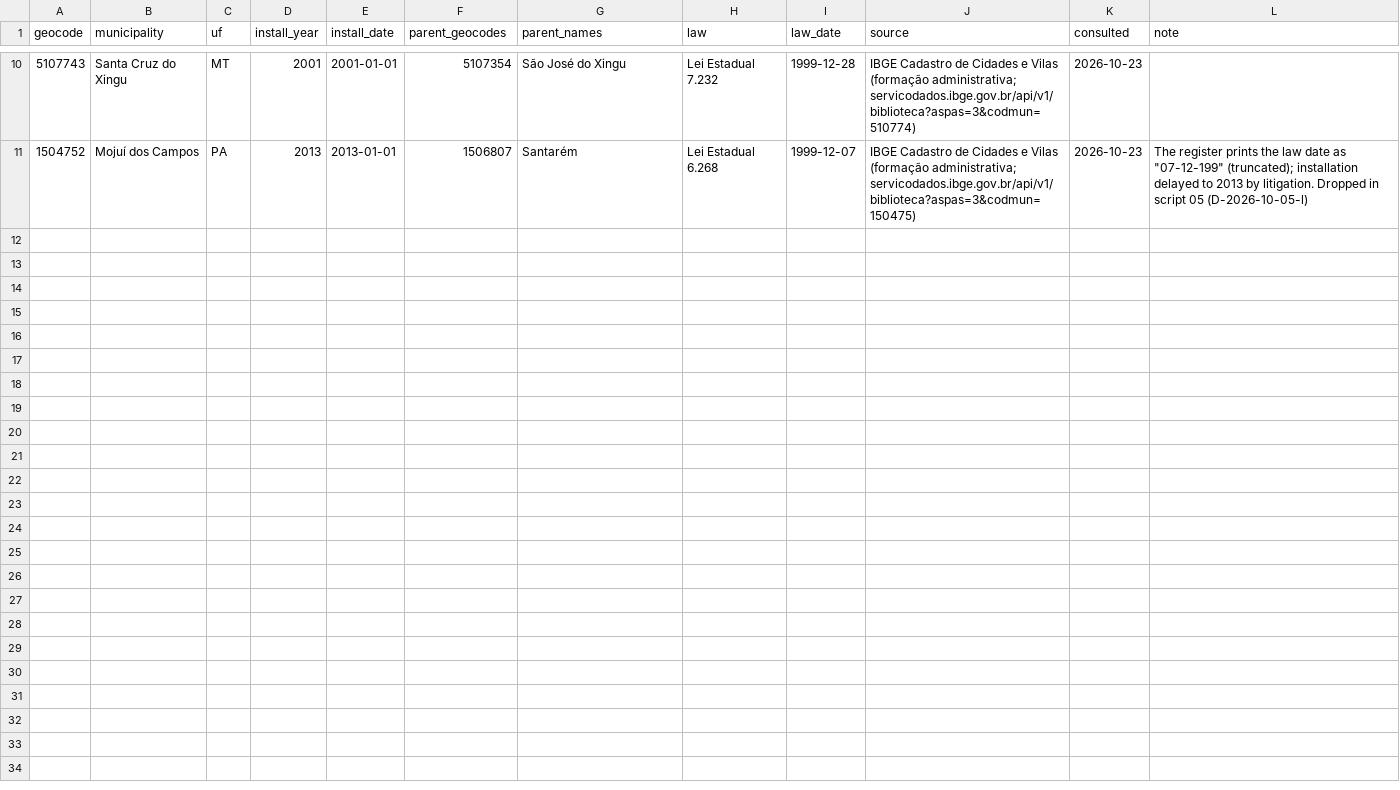
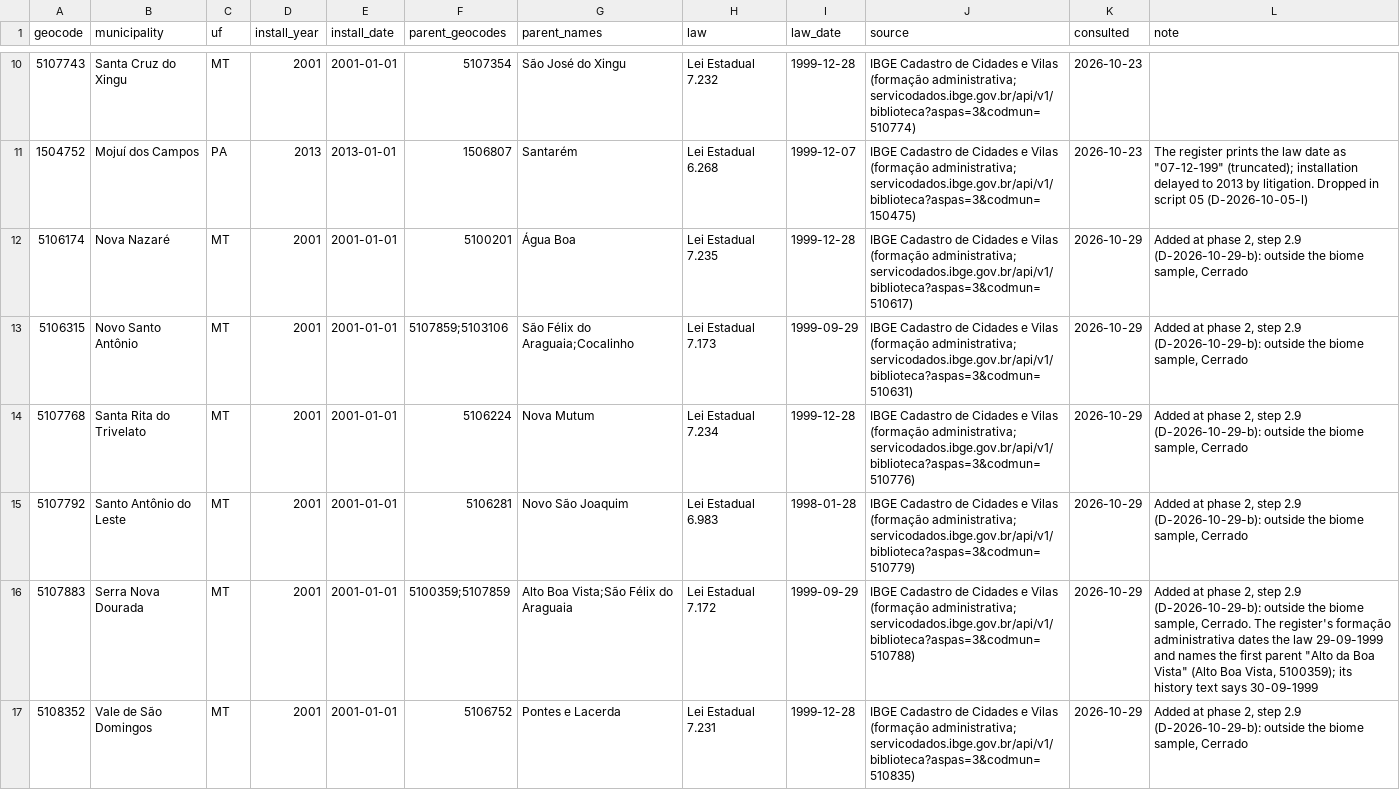
Before and after one commit to fcymbaluk/2026-amz-thesis, a CSV file: ch4-causal-analysis/_data/aux/munic_post2000.csv, drawn as a sheet; only a part is shown, gaps mark what is left out.

```diff
--- a/ch4-causal-analysis/_data/aux/munic_post2000.csv
+++ b/ch4-causal-analysis/_data/aux/munic_post2000.csv
@@ -11 +11,7 @@ geocode,municipality,uf,install_year,install_date,parent_geocodes,parent_names,l
 1504752,Mojuí dos Campos,PA,2013,2013-01-01,1506807,Santarém,Lei Estadual 6.268,1999-12-07,IBGE Cadastro de Cidades e Vilas (formação administrativa; servicodados.ibge.gov.br/api/v1/biblioteca?aspas=3&codmun=150475),2026-10-23,"The register prints the law date as ""07-12-199"" (truncated); installation delayed to 2013 by litigation. Dropped in script 05 (D-2026-10-05-l)"
+5106174,Nova Nazaré,MT,2001,2001-01-01,5100201,Água Boa,Lei Estadual 7.235,1999-12-28,IBGE Cadastro de Cidades e Vilas (formação administrativa; servicodados.ibge.gov.br/api/v1/biblioteca?aspas=3&codmun=510617),2026-10-29,"Added at phase 2, step 2.9 (D-2026-10-29-b): outside the biome sample, Cerrado"
+5106315,Novo Santo Antônio,MT,2001,2001-01-01,5107859;5103106,São Félix do Araguaia;Cocalinho,Lei Estadual 7.173,1999-09-29,IBGE Cadastro de Cidades e Vilas (formação administrativa; servicodados.ibge.gov.br/api/v1/biblioteca?aspas=3&codmun=510631),2026-10-29,"Added at phase 2, step 2.9 (D-2026-10-29-b): outside the biome sample, Cerrado"
+5107768,Santa Rita do Trivelato,MT,2001,2001-01-01,5106224,Nova Mutum,Lei Estadual 7.234,1999-12-28,IBGE Cadastro de Cidades e Vilas (formação administrativa; servicodados.ibge.gov.br/api/v1/biblioteca?aspas=3&codmun=510776),2026-10-29,"Added at phase 2, step 2.9 (D-2026-10-29-b): outside the biome sample, Cerrado"
+5107792,Santo Antônio do Leste,MT,2001,2001-01-01,5106281,Novo São Joaquim,Lei Estadual 6.983,1998-01-28,IBGE Cadastro de Cidades e Vilas (formação administrativa; servicodados.ibge.gov.br/api/v1/biblioteca?aspas=3&codmun=510779),2026-10-29,"Added at phase 2, step 2.9 (D-2026-10-29-b): outside the biome sample, Cerrado"
+5107883,Serra Nova Dourada,MT,2001,2001-01-01,5100359;5107859,Alto Boa Vista;São Félix do Araguaia,Lei Estadual 7.172,1999-09-29,IBGE Cadastro de Cidades e Vilas (formação administrativa; servicodados.ibge.gov.br/api/v1/biblioteca?aspas=3&codmun=510788),2026-10-29,"Added at phase 2, step 2.9 (D-2026-10-29-b): outside the biome sample, Cerrado. The register's formação administrativa dates the law 29-09-1999 and names the first parent ""Alto da Boa Vista"" (Alto Boa Vista, 5100359); its history text says 30-09-1999"
+5108352,Vale de São Domingos,MT,2001,2001-01-01,5106752,Pontes e Lacerda,Lei Estadual 7.231,1999-12-28,IBGE Cadastro de Cidades e Vilas (formação administrativa; servicodados.ibge.gov.br/api/v1/biblioteca?aspas=3&codmun=510835),2026-10-29,"Added at phase 2, step 2.9 (D-2026-10-29-b): outside the biome sample, Cerrado"
```
Also changed, not shown: ch4-causal-analysis/_data/aux/codebook.csv, ch4-causal-analysis/_data/aux/provenance.csv, 16 other files.
